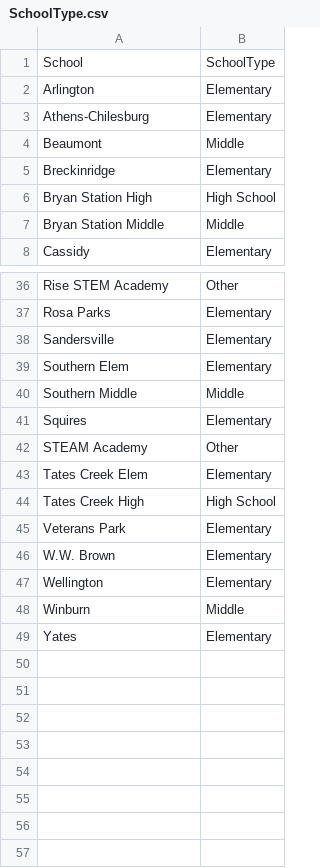
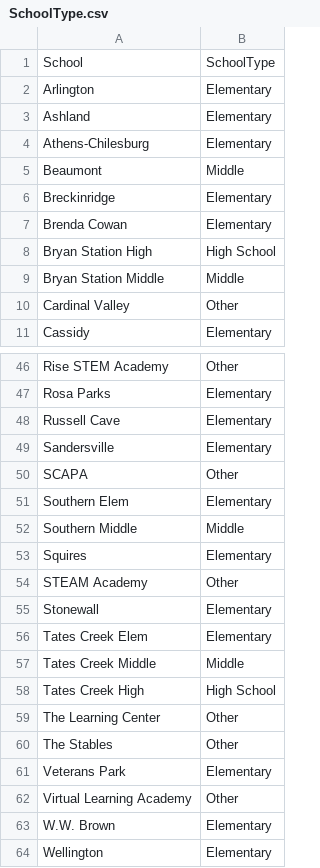
Before and after one commit to dwhend/fcpsDash, a CSV file: SchoolType.csv, drawn as a sheet; only a part is shown, gaps mark what is left out; the shorter side is filled out with more unchanged rows; the diff covers the shown part only; the diff names each change by its address in the sheet, - before the commit and + after, or states it on an @@ line.

```diff
--- a/SchoolType.csv
+++ b/SchoolType.csv
+row 3: Ashland | Elementary
+row 7: Brenda Cowan | Elementary
+row 10: Cardinal Valley | Other
+row 48: Russell Cave | Elementary
+row 50: SCAPA | Other
+row 55: Stonewall | Elementary
+row 57: Tates Creek Middle | Middle
+row 59: The Learning Center | Other
+row 60: The Stables | Other
+row 62: Virtual Learning Academy | Other
```
Also changed, not shown: 7 added rows elsewhere in this file, 3 other files.
